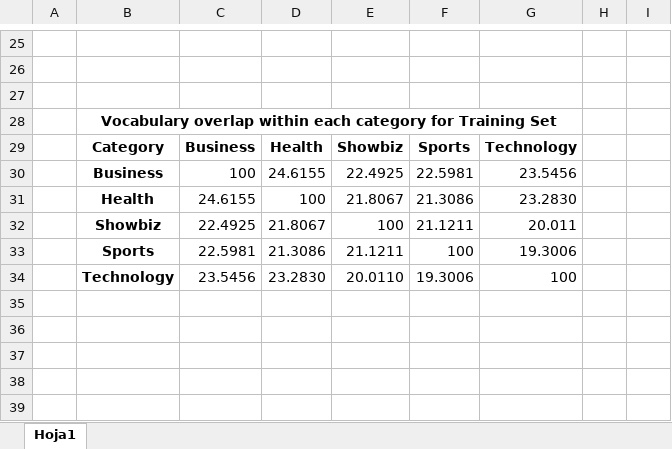
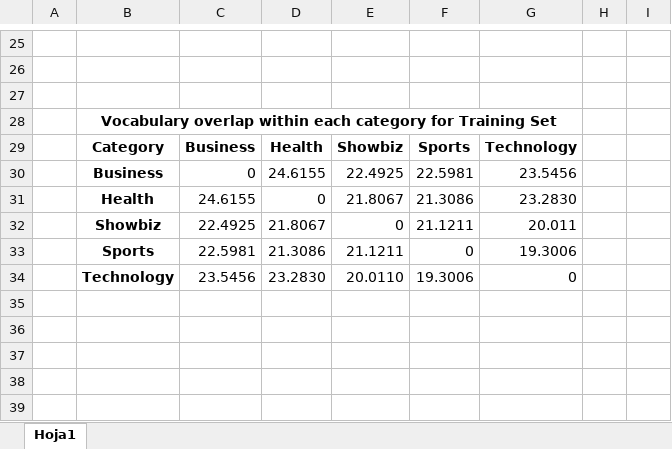
Before and after one commit to MaazAmjad/Urdu_Fake_News, an Excel workbook: corpusStatistics.xlsx, sheet Hoja1, drawn as a sheet; only a part is shown, gaps mark what is left out; values as stored, in another font and other column widths than the file's, no borders; charts and pictures not drawn; the diff names each change by its address in the sheet, - before the commit and + after, or states it on an @@ line.

```diff
--- a/corpusStatistics.xlsx (sheet Hoja1)
+++ b/corpusStatistics.xlsx (sheet Hoja1)
-C30: 100
+C30: 0
-D31: 100
+D31: 0
-E32: 100
+E32: 0
-F33: 100
+F33: 0
-G34: 100
+G34: 0
```
Also changed, not shown: charts or pictures, 1 other file.
